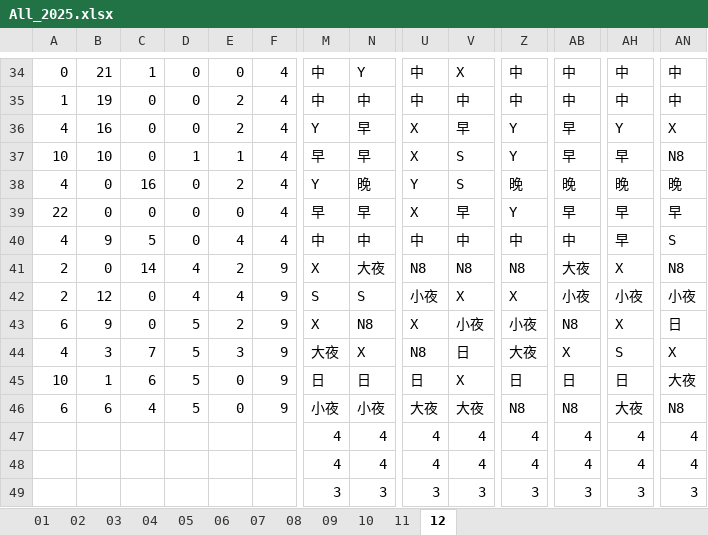
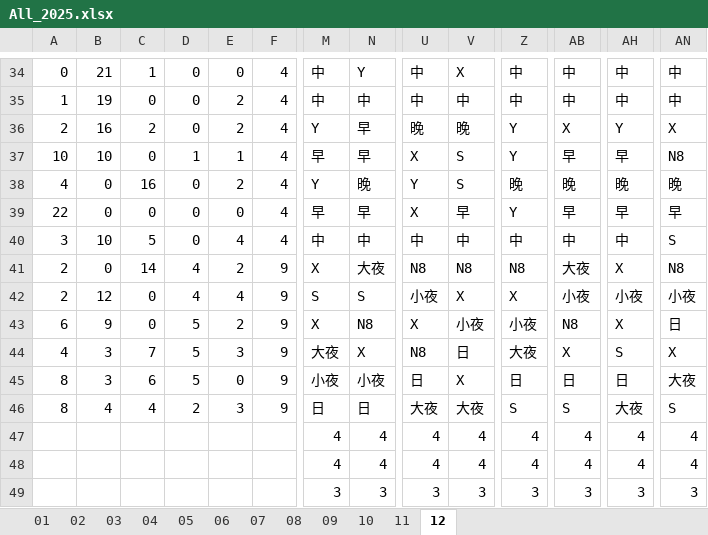
Before and after one commit to JasonHsuFet/Working_Shift, an Excel workbook: All_2025.xlsx, sheet 12, drawn as a sheet; only a part is shown, gaps mark what is left out; values as stored, in another font and other column widths than the file's, no cell formats; conditional formats not drawn; the diff covers the shown part only; the diff names each change by its address in the sheet, - before the commit and + after, or states it on an @@ line.

```diff
--- a/All_2025.xlsx (sheet 12)
+++ b/All_2025.xlsx (sheet 12)
-A36: 4
+A36: 2
-C36: 0
+C36: 2
-U36: X
+U36: 晚
-V36: 早
+V36: 晚
-AB36: 早
+AB36: X
-A40: 4
+A40: 3
-B40: 9
+B40: 10
-AH40: 早
+AH40: 中
-A45: 10
+A45: 8
-B45: 1
+B45: 3
-M45: 日
+M45: 小夜
-N45: 日
+N45: 小夜
-A46: 6
+A46: 8
-B46: 6
+B46: 4
-D46: 5
+D46: 2
-E46: 0
+E46: 3
-M46: 小夜
+M46: 日
-N46: 小夜
+N46: 日
-Z46: N8
+Z46: S
-AB46: N8
+AB46: S
-AN46: N8
+AN46: S
```
Also changed, not shown: 85 edited cells elsewhere in this sheet, cell formats.
